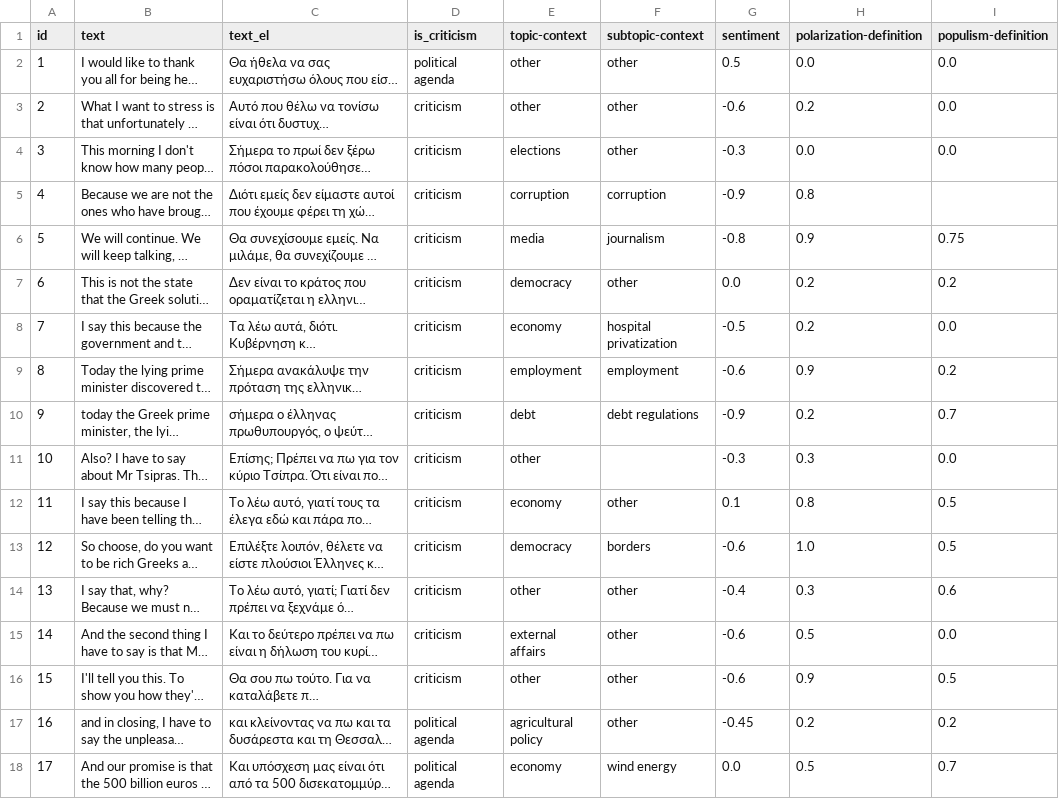
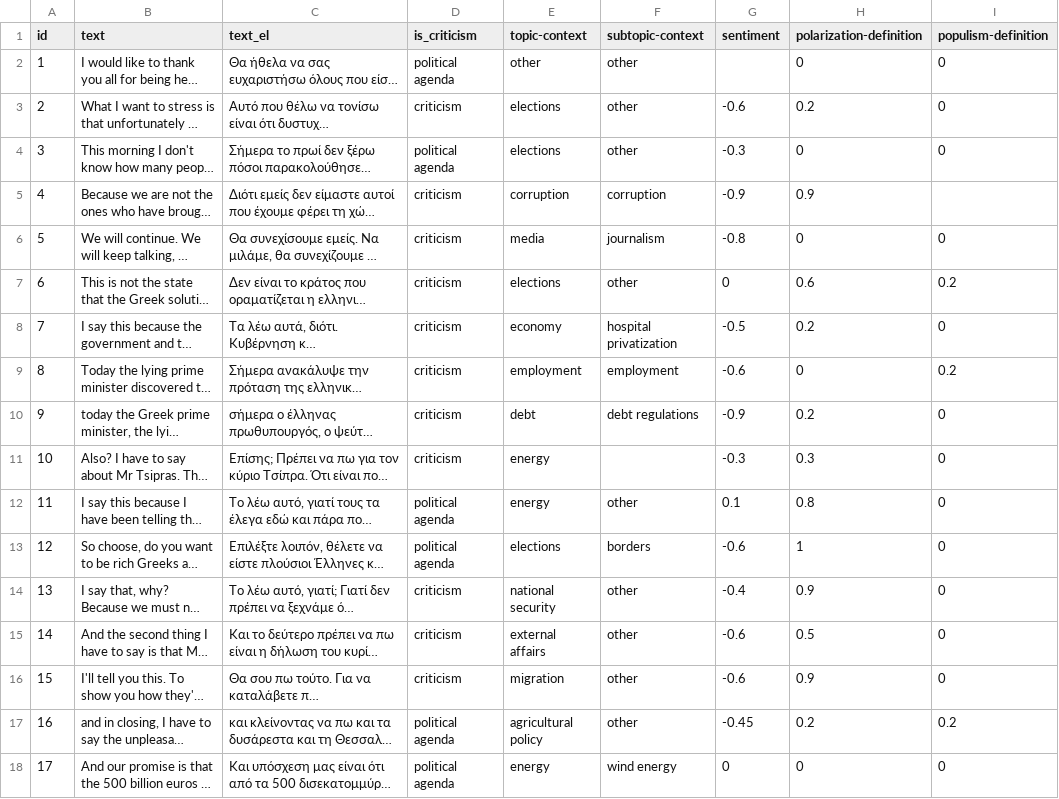
Before and after one commit to Datalab-AUTH/imedd-political-speech-data-test, a CSV file: pre-elections/Velopoulos/Velopoulos_2023_05_07_Larisa/analysis/final/analysis_results_formatted.csv, drawn as a sheet; only a part is shown; long unchanged cells end in …; the diff covers the shown part only; the diff names each change by its address in the sheet, - before the commit and + after, or states it on an @@ line.

Commit message:
Updating results with fixed for speech Velopoulos_2023_05_07_Larisa

```diff
--- a/pre-elections/Velopoulos/Velopoulos_2023_05_07_Larisa/analysis/final/analysis_results_formatted.csv
+++ b/pre-elections/Velopoulos/Velopoulos_2023_05_07_Larisa/analysis/final/analysis_results_formatted.csv
-G2 (sentiment): 0.5
+G2 (sentiment): (empty)
-H2 (polarization-definition): 0.0
+H2 (polarization-definition): 0
-I2:I4 (populism-definition): 0.0
+I2:I4 (populism-definition): 0
-E3 (topic-context): other
+E3 (topic-context): elections
-D4 (is_criticism): criticism
+D4 (is_criticism): political agenda
-H4 (polarization-definition): 0.0
+H4 (polarization-definition): 0
-H5 (polarization-definition): 0.8
+H5 (polarization-definition): 0.9
-H6 (polarization-definition): 0.9
+H6 (polarization-definition): 0
-I6 (populism-definition): 0.75
+I6 (populism-definition): 0
-E7 (topic-context): democracy
+E7 (topic-context): elections
-G7 (sentiment): 0.0
+G7 (sentiment): 0
-H7 (polarization-definition): 0.2
+H7 (polarization-definition): 0.6
-I8 (populism-definition): 0.0
+I8 (populism-definition): 0
-H9 (polarization-definition): 0.9
+H9 (polarization-definition): 0
-I10 (populism-definition): 0.7
+I10 (populism-definition): 0
-E11 (topic-context): other
+E11 (topic-context): energy
-I11 (populism-definition): 0.0
+I11 (populism-definition): 0
-D12:D13 (is_criticism): criticism
+D12:D13 (is_criticism): political agenda
-E12 (topic-context): economy
+E12 (topic-context): energy
-I12:I13 (populism-definition): 0.5
+I12:I13 (populism-definition): 0
-E13 (topic-context): democracy
+E13 (topic-context): elections
-H13 (polarization-definition): 1.0
+H13 (polarization-definition): 1
-E14 (topic-context): other
+E14 (topic-context): national security
-H14 (polarization-definition): 0.3
+H14 (polarization-definition): 0.9
-I14 (populism-definition): 0.6
+I14 (populism-definition): 0
-I15 (populism-definition): 0.0
+I15 (populism-definition): 0
-E16 (topic-context): other
+E16 (topic-context): migration
-I16 (populism-definition): 0.5
+I16 (populism-definition): 0
-E18 (topic-context): economy
+E18 (topic-context): energy
-G18 (sentiment): 0.0
+G18 (sentiment): 0
-H18 (polarization-definition): 0.5
+H18 (polarization-definition): 0
-I18 (populism-definition): 0.7
+I18 (populism-definition): 0
```
Also changed, not shown: 3 edited cells elsewhere in this file, 16 other files.
